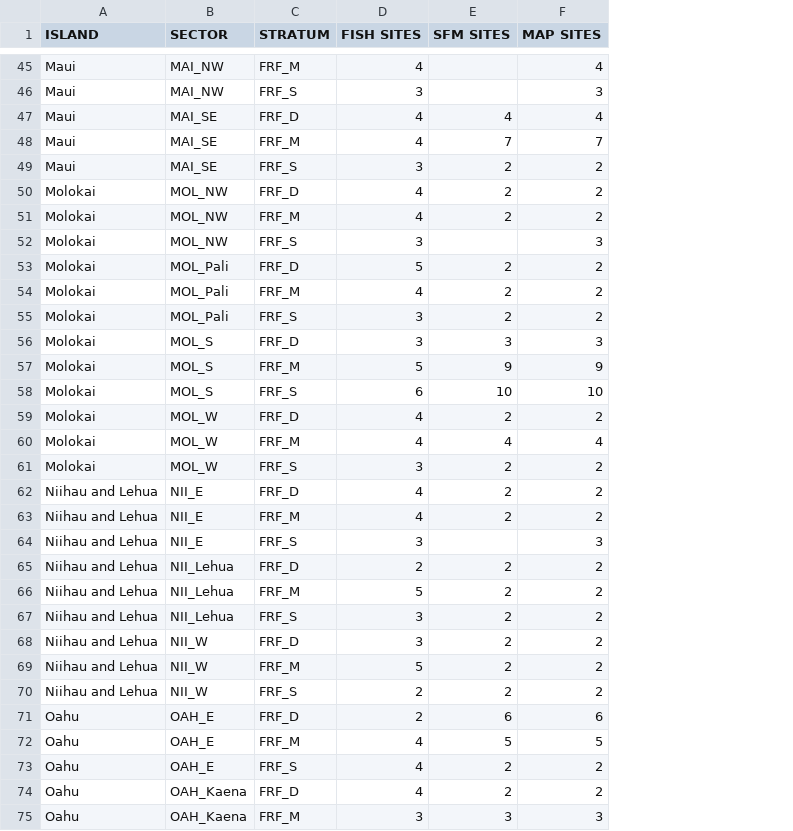
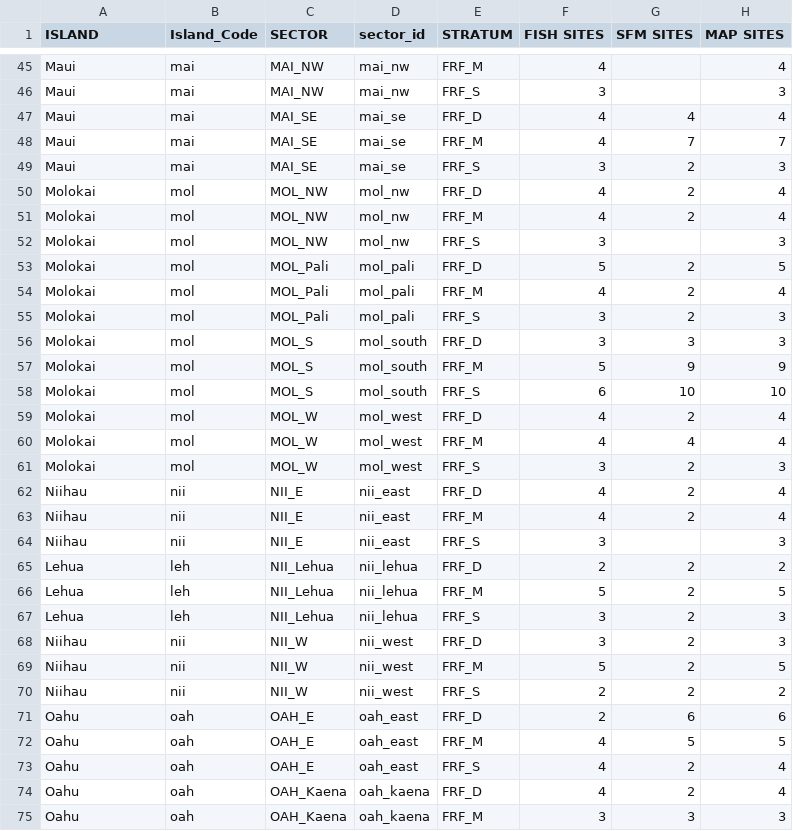
Before and after one commit to krtanaka/ncrmp_common_map, a CSV file: data/misc/Draft Itinerary SE-24-06 - RANDOM_maptargets.csv, drawn as a sheet; only a part is shown, gaps mark what is left out; addresses are those after the commit; the diff covers the shown part only; the diff names each change by its address in the sheet, - before the commit and + after, or states it on an @@ line.

Commit message:
Update Draft Itinerary SE-24-06 - RANDOM_maptargets.csv

```diff
--- a/data/misc/Draft Itinerary SE-24-06 - RANDOM_maptargets.csv
+++ b/data/misc/Draft Itinerary SE-24-06 - RANDOM_maptargets.csv
+column B (Island_Code), rows 45-75: mai | mai | mai | mai | mai | mol | mol | mol | mol | mol | mol | mol | mol | mol | mol | mol | mol | nii | nii | nii | leh | leh | leh | nii | nii | nii | oah | oah | oah | oah | oah
+column D (sector_id), rows 45-75: mai_nw | mai_nw | mai_se | mai_se | mai_se | mol_nw | mol_nw | mol_nw | mol_pali | mol_pali | mol_pali | mol_south | mol_south | mol_south | mol_west | mol_west | mol_west | nii_east | nii_east | nii_east | nii_lehua | nii_lehua | nii_lehua | nii_west | nii_west | nii_west | oah_east | oah_east | oah_east | oah_kaena | oah_kaena
-H49 (MAP SITES): 2
+H49 (MAP SITES): 3
-H50:H51 (MAP SITES): 2
+H50:H51 (MAP SITES): 4
-H53 (MAP SITES): 2
+H53 (MAP SITES): 5
-H54 (MAP SITES): 2
+H54 (MAP SITES): 4
-H55 (MAP SITES): 2
+H55 (MAP SITES): 3
-H59 (MAP SITES): 2
+H59 (MAP SITES): 4
-H61 (MAP SITES): 2
+H61 (MAP SITES): 3
-A62:A64 (ISLAND): Niihau and Lehua
+A62:A64 (ISLAND): Niihau
-H62:H63 (MAP SITES): 2
+H62:H63 (MAP SITES): 4
-A65:A67 (ISLAND): Niihau and Lehua
+A65:A67 (ISLAND): Lehua
-H66 (MAP SITES): 2
+H66 (MAP SITES): 5
-H67:H68 (MAP SITES): 2
+H67:H68 (MAP SITES): 3
-A68:A70 (ISLAND): Niihau and Lehua
+A68:A70 (ISLAND): Niihau
-H69 (MAP SITES): 2
+H69 (MAP SITES): 5
-H73:H74 (MAP SITES): 2
+H73:H74 (MAP SITES): 4
```
Also changed, not shown: 1 removed row and 36 edited cells elsewhere in this file.
